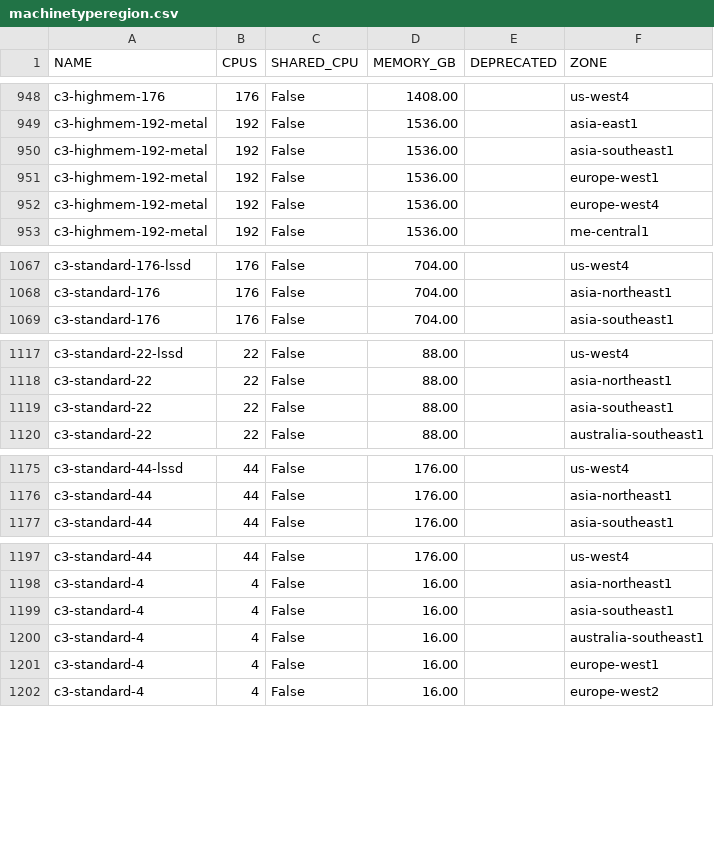
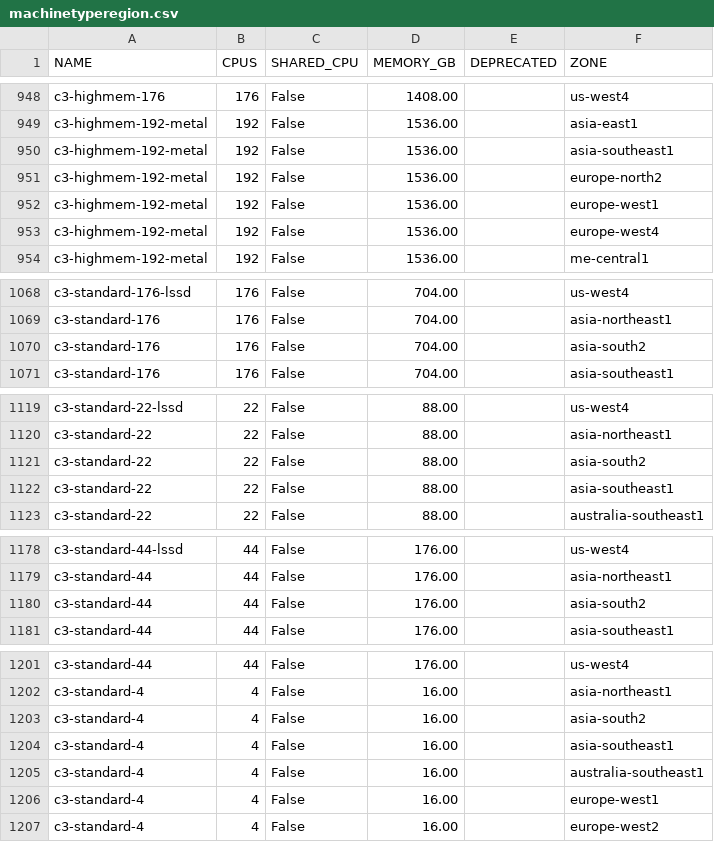
Before and after one commit to Cyclenerd/google-cloud-pricing-cost-calculator, a CSV file: tools/machinetyperegion.csv, drawn as a sheet; only a part is shown, gaps mark what is left out; the diff covers the shown part only; the diff names each change by its address in the sheet, - before the commit and + after, or states it on an @@ line.

```diff
--- a/tools/machinetyperegion.csv
+++ b/tools/machinetyperegion.csv
+row 951: c3-highmem-192-metal | 192 | False | 1536.00 |  | europe-north2
+row 1070: c3-standard-176 | 176 | False | 704.00 |  | asia-south2
+row 1121: c3-standard-22 | 22 | False | 88.00 |  | asia-south2
+row 1180: c3-standard-44 | 44 | False | 176.00 |  | asia-south2
+row 1203: c3-standard-4 | 4 | False | 16.00 |  | asia-south2
```
Also changed, not shown: 22 added rows elsewhere in this file.
